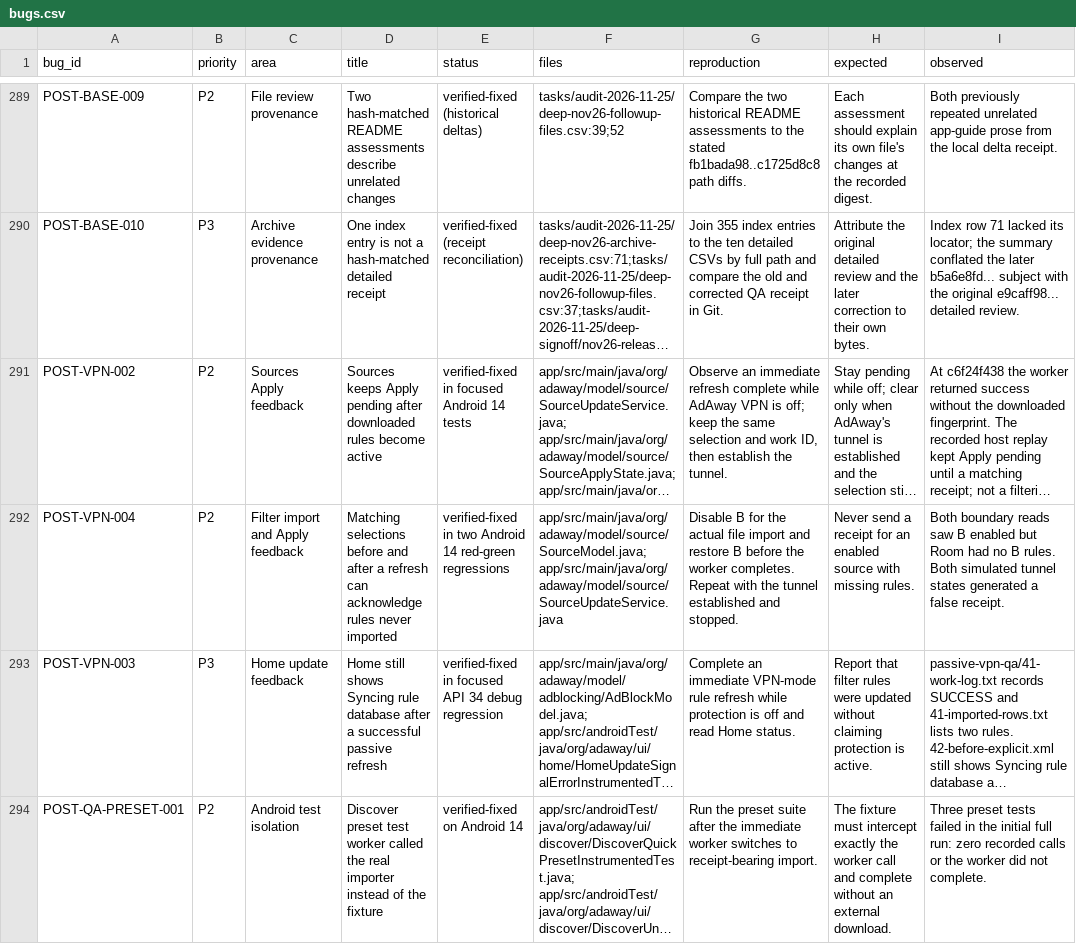
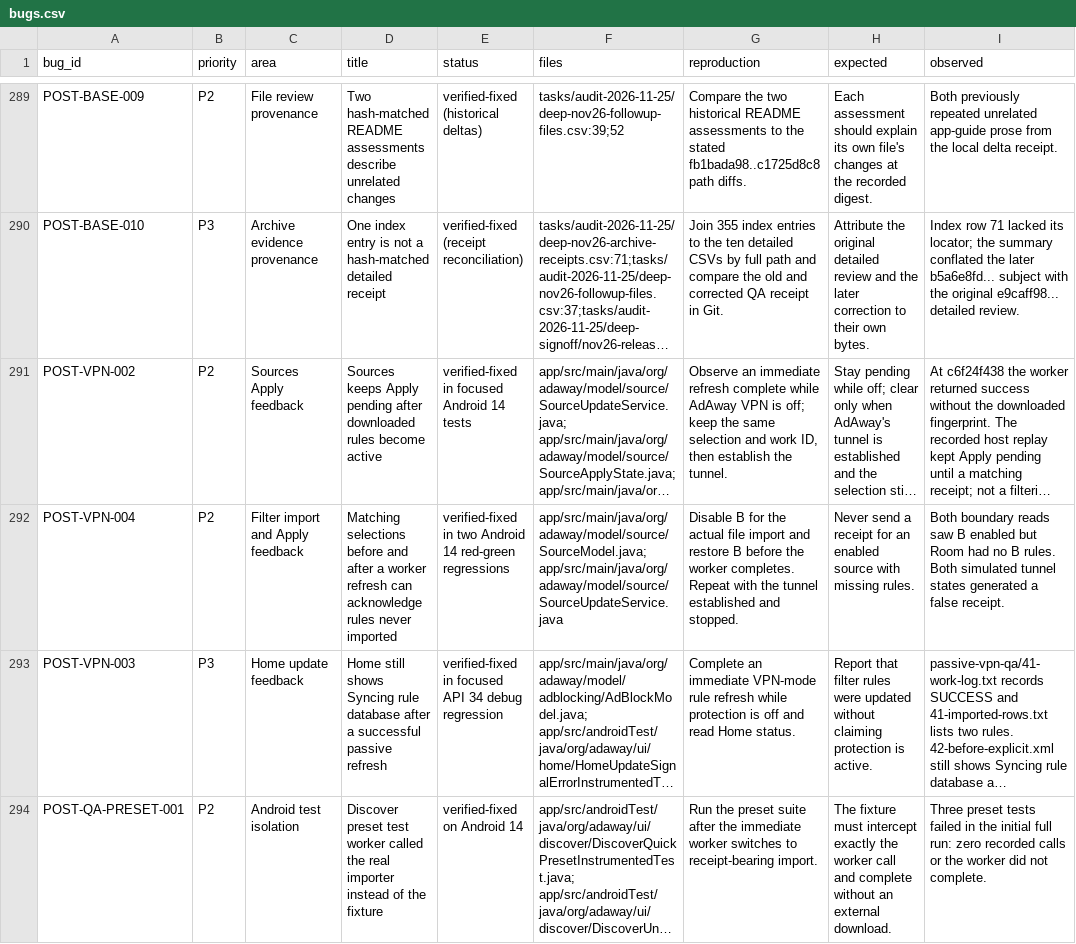
Before and after one commit to stevesolun/AdAway, a CSV file: tasks/audit-2026-11-25/bugs.csv, drawn as a sheet; only a part is shown, gaps mark what is left out; long unchanged cells end in …; the diff covers the shown part only; the diff names each change by its address in the sheet, - before the commit and + after, or states it on an @@ line.

Commit message:
fix(sources): keep unapplied filters visible after closing the app

```diff
--- a/tasks/audit-2026-11-25/bugs.csv
+++ b/tasks/audit-2026-11-25/bugs.csv
-D292 (title): …after a refresh can…
+D292 (title): …after a worker refresh can…
```
Also changed, not shown: 6 added rows elsewhere in this file, tasks/user-story-status.tsv, 14 other files.
